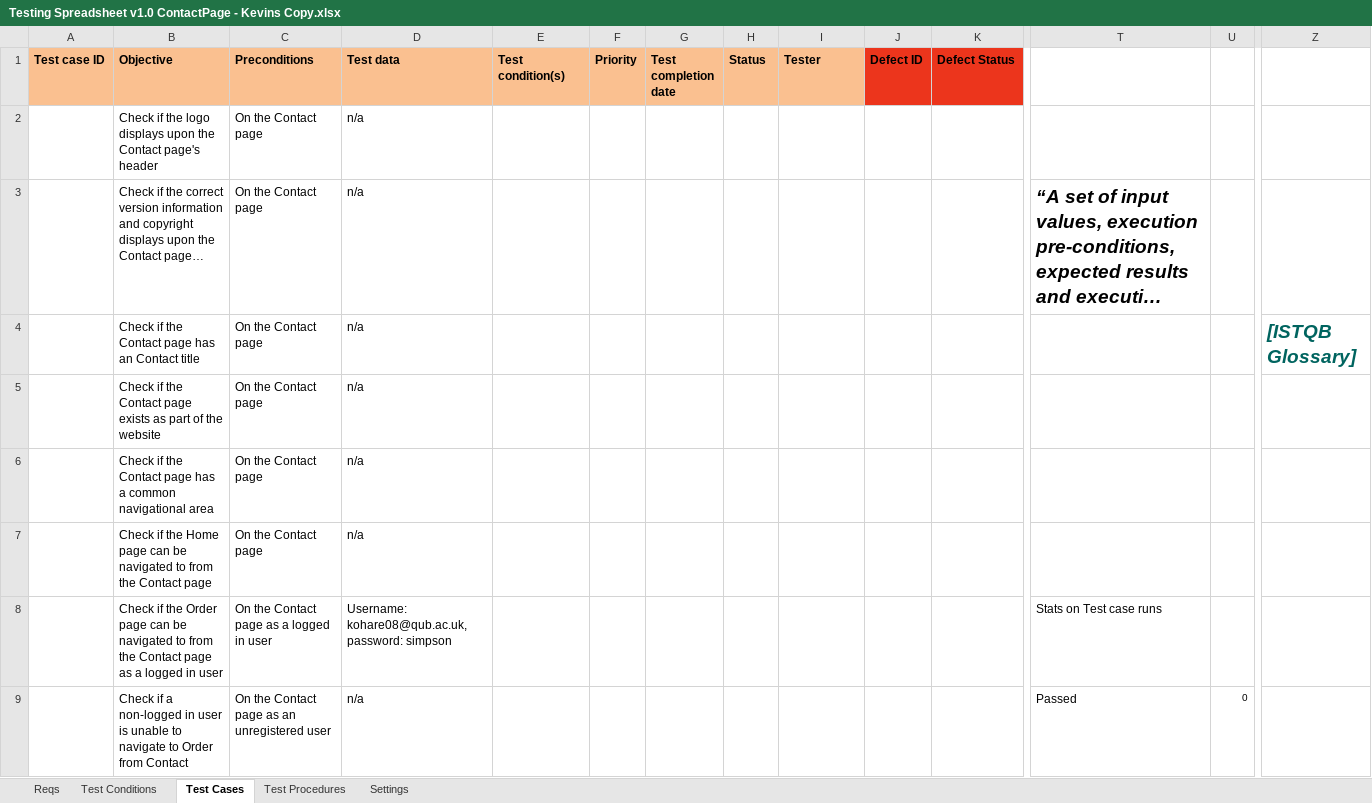
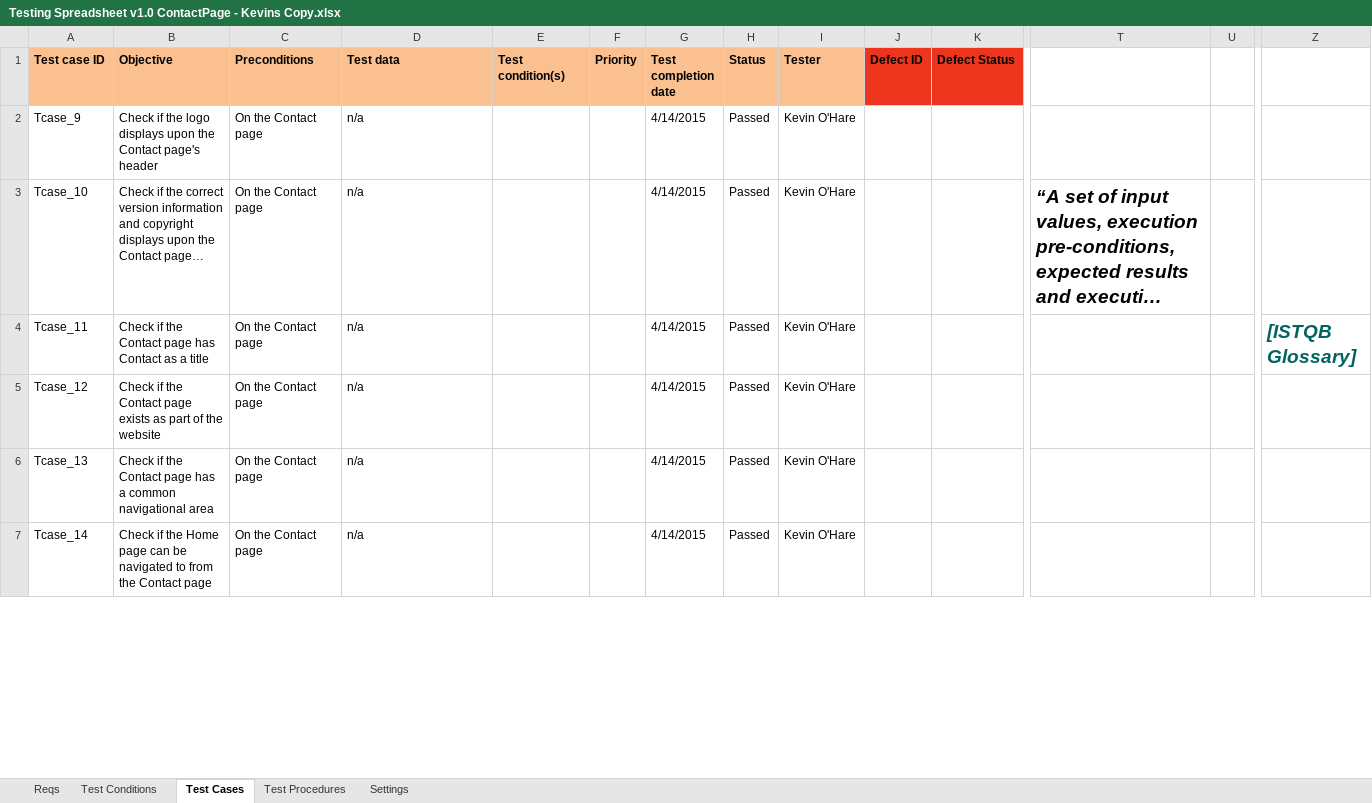
Before and after one commit to KevinOHare/Software-Testing-And-Verification, an Excel workbook: Testing Spreadsheet v1.0 ContactPage - Kevins Copy.xlsx, sheet Test Cases, drawn as a sheet; only a part is shown, gaps mark what is left out; long unchanged cells end in …; values as stored, in another font and other column widths than the file's, no borders; charts and pictures and conditional formats not drawn; removed rows and columns are numbered as before the commit, all else as after; rows hold the shown columns only; the diff covers the shown part only; the diff names each change by its address in the sheet, - before the commit and + after, or states it on an @@ line.

Commit message:
updated

```diff
--- a/Testing Spreadsheet v1.0 ContactPage - Kevins Copy.xlsx (sheet Test Cases)
+++ b/Testing Spreadsheet v1.0 ContactPage - Kevins Copy.xlsx (sheet Test Cases)
-A2 (Test case ID): (empty)
+A2 (Test case ID): Tcase_9
-G2:G3 (Test completion date): (empty)
+G2:G3 (Test completion date): 4/14/2015
-H2:H3 (Status): (empty)
+H2:H3 (Status): Passed
-I2:I3 (Tester): (empty)
+I2:I3 (Tester): Kevin O'Hare
-A3 (Test case ID): (empty)
+A3 (Test case ID): Tcase_10
-row 4:  | Check if the Contact page has an Contact title | On the Contact page | n/a |  |  |  |  |  |  |  |  |  | [ISTQB Glossary]
-row 5:  | Check if the Contact page exists as part of the website | On the Contact page | n/a
-row 6:  | Check if the Contact page has a common navigational area | On the Contact page | n/a
-row 7:  | Check if the Home page can be navigated to from the Contact page | On the Contact page | n/a
-row 8:  | Check if the Order page can be navigated to from the Contact page as a logged in user | On the Contact page as a logged in user | Username: kohare08@qub.ac.uk, password: simpson |  |  |  |  |  |  |  | Stats on Test case runs
-row 9:  | Check if a non-logged in user is unable to navigate to Order from Contact | On the Contact page as an unregistered user | n/a |  |  |  |  |  |  |  | Passed | 0
+row 4: Tcase_11 | Check if the Contact page has Contact as a title | On the Contact page | n/a |  |  | 4/14/2015 | Passed | Kevin O'Hare |  |  |  |  | [ISTQB Glossary]
+row 5: Tcase_12 | Check if the Contact page exists as part of the website | On the Contact page | n/a |  |  | 4/14/2015 | Passed | Kevin O'Hare
+row 6: Tcase_13 | Check if the Contact page has a common navigational area | On the Contact page | n/a |  |  | 4/14/2015 | Passed | Kevin O'Hare
+row 7: Tcase_14 | Check if the Home page can be navigated to from the Contact page | On the Contact page | n/a |  |  | 4/14/2015 | Passed | Kevin O'Hare
```
Also changed, not shown: 6 added rows, 3 removed rows and 9 edited cells elsewhere in this sheet, sheet Test Procedures, sheet Test Conditions, formulas that keep their value, charts or pictures.
